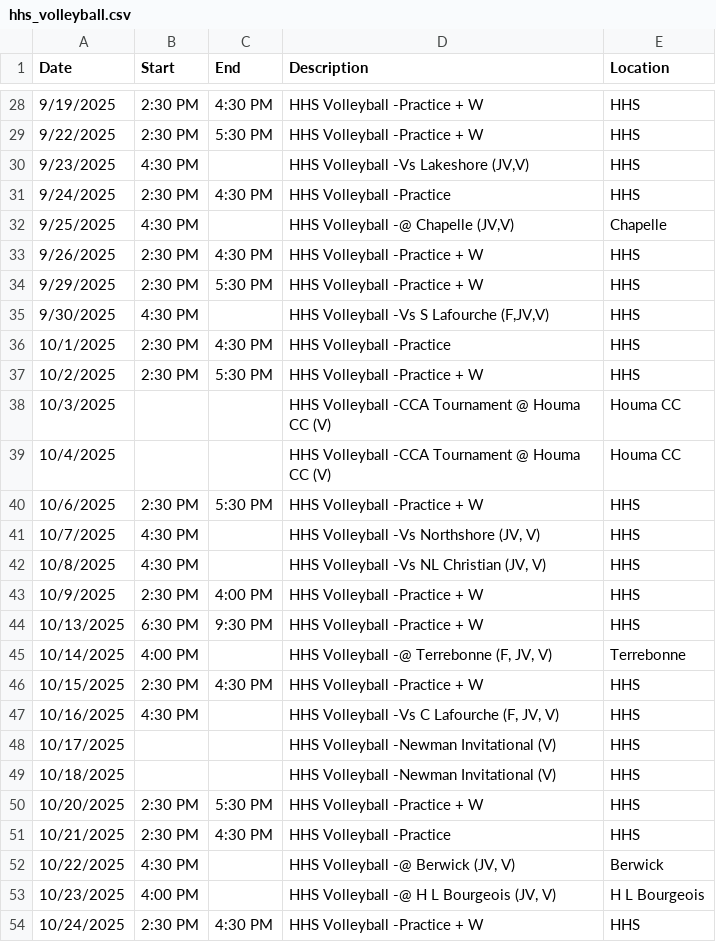
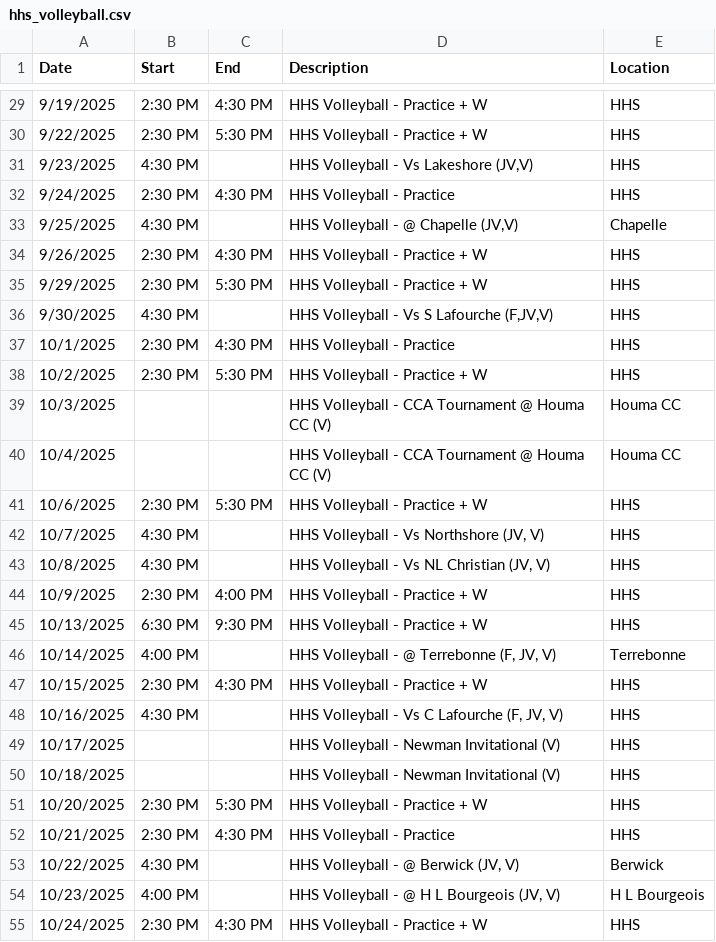
Before and after one commit to KrazKjn/calendar_publisher, a CSV file: data/hhs_volleyball.csv, drawn as a sheet; only a part is shown, gaps mark what is left out; the diff covers the shown part only.

Commit message:
Updated Volleybal Calendar

```diff
--- a/data/hhs_volleyball.csv
+++ b/data/hhs_volleyball.csv
@@ -28,27 +29,27 @@ Date,Start,End,Description,Location
-9/19/2025,2:30 PM,4:30 PM,HHS Volleyball -Practice + W,HHS
-9/22/2025,2:30 PM,5:30 PM,HHS Volleyball -Practice + W,HHS
-9/23/2025,4:30 PM,,"HHS Volleyball -Vs Lakeshore (JV,V)",HHS
-9/24/2025,2:30 PM,4:30 PM,HHS Volleyball -Practice,HHS
-9/25/2025,4:30 PM,,"HHS Volleyball -@ Chapelle (JV,V)",Chapelle
-9/26/2025,2:30 PM,4:30 PM,HHS Volleyball -Practice + W,HHS
-9/29/2025,2:30 PM,5:30 PM,HHS Volleyball -Practice + W,HHS
-9/30/2025,4:30 PM,,"HHS Volleyball -Vs S Lafourche (F,JV,V)",HHS
-10/1/2025,2:30 PM,4:30 PM,HHS Volleyball -Practice,HHS
-10/2/2025,2:30 PM,5:30 PM,HHS Volleyball -Practice + W,HHS
-10/3/2025,,,HHS Volleyball -CCA Tournament @ Houma CC (V),Houma CC
-10/4/2025,,,HHS Volleyball -CCA Tournament @ Houma CC (V),Houma CC
-10/6/2025,2:30 PM,5:30 PM,HHS Volleyball -Practice + W,HHS
-10/7/2025,4:30 PM,,"HHS Volleyball -Vs Northshore (JV, V)",HHS
-10/8/2025,4:30 PM,,"HHS Volleyball -Vs NL Christian (JV, V)",HHS
-10/9/2025,2:30 PM,4:00 PM,HHS Volleyball -Practice + W,HHS
-10/13/2025,6:30 PM,9:30 PM,HHS Volleyball -Practice + W,HHS
-10/14/2025,4:00 PM,,"HHS Volleyball -@ Terrebonne (F, JV, V)",Terrebonne
-10/15/2025,2:30 PM,4:30 PM,HHS Volleyball -Practice + W,HHS
-10/16/2025,4:30 PM,,"HHS Volleyball -Vs C Lafourche (F, JV, V)",HHS
-10/17/2025,,,HHS Volleyball -Newman Invitational (V),HHS
-10/18/2025,,,HHS Volleyball -Newman Invitational (V),HHS
-10/20/2025,2:30 PM,5:30 PM,HHS Volleyball -Practice + W,HHS
-10/21/2025,2:30 PM,4:30 PM,HHS Volleyball -Practice,HHS
-10/22/2025,4:30 PM,,"HHS Volleyball -@ Berwick (JV, V)",Berwick
-10/23/2025,4:00 PM,,"HHS Volleyball -@ H L Bourgeois (JV, V)",H L Bourgeois
-10/24/2025,2:30 PM,4:30 PM,HHS Volleyball -Practice + W,HHS
+9/19/2025,2:30 PM,4:30 PM,HHS Volleyball - Practice + W,HHS
+9/22/2025,2:30 PM,5:30 PM,HHS Volleyball - Practice + W,HHS
+9/23/2025,4:30 PM,,"HHS Volleyball - Vs Lakeshore (JV,V)",HHS
+9/24/2025,2:30 PM,4:30 PM,HHS Volleyball - Practice,HHS
+9/25/2025,4:30 PM,,"HHS Volleyball - @ Chapelle (JV,V)",Chapelle
+9/26/2025,2:30 PM,4:30 PM,HHS Volleyball - Practice + W,HHS
+9/29/2025,2:30 PM,5:30 PM,HHS Volleyball - Practice + W,HHS
+9/30/2025,4:30 PM,,"HHS Volleyball - Vs S Lafourche (F,JV,V)",HHS
+10/1/2025,2:30 PM,4:30 PM,HHS Volleyball - Practice,HHS
+10/2/2025,2:30 PM,5:30 PM,HHS Volleyball - Practice + W,HHS
+10/3/2025,,,HHS Volleyball - CCA Tournament @ Houma CC (V),Houma CC
+10/4/2025,,,HHS Volleyball - CCA Tournament @ Houma CC (V),Houma CC
+10/6/2025,2:30 PM,5:30 PM,HHS Volleyball - Practice + W,HHS
+10/7/2025,4:30 PM,,"HHS Volleyball - Vs Northshore (JV, V)",HHS
+10/8/2025,4:30 PM,,"HHS Volleyball - Vs NL Christian (JV, V)",HHS
+10/9/2025,2:30 PM,4:00 PM,HHS Volleyball - Practice + W,HHS
+10/13/2025,6:30 PM,9:30 PM,HHS Volleyball - Practice + W,HHS
+10/14/2025,4:00 PM,,"HHS Volleyball - @ Terrebonne (F, JV, V)",Terrebonne
+10/15/2025,2:30 PM,4:30 PM,HHS Volleyball - Practice + W,HHS
+10/16/2025,4:30 PM,,"HHS Volleyball - Vs C Lafourche (F, JV, V)",HHS
+10/17/2025,,,HHS Volleyball - Newman Invitational (V),HHS
+10/18/2025,,,HHS Volleyball - Newman Invitational (V),HHS
+10/20/2025,2:30 PM,5:30 PM,HHS Volleyball - Practice + W,HHS
+10/21/2025,2:30 PM,4:30 PM,HHS Volleyball - Practice,HHS
+10/22/2025,4:30 PM,,"HHS Volleyball - @ Berwick (JV, V)",Berwick
+10/23/2025,4:00 PM,,"HHS Volleyball - @ H L Bourgeois (JV, V)",H L Bourgeois
+10/24/2025,2:30 PM,4:30 PM,HHS Volleyball - Practice + W,HHS
```
Also changed, not shown: 1 added row and 36 edited cells elsewhere in this file, 1 other file.
